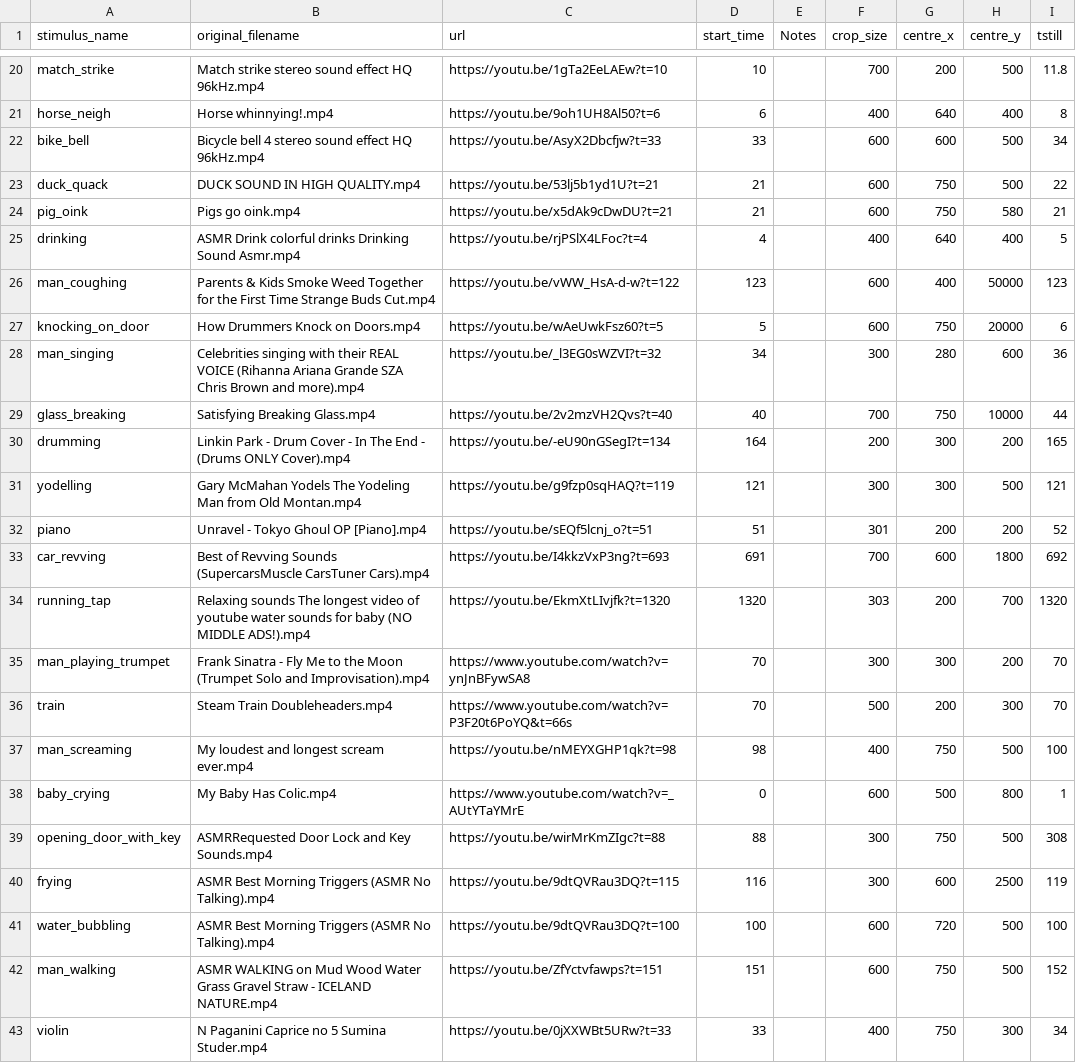
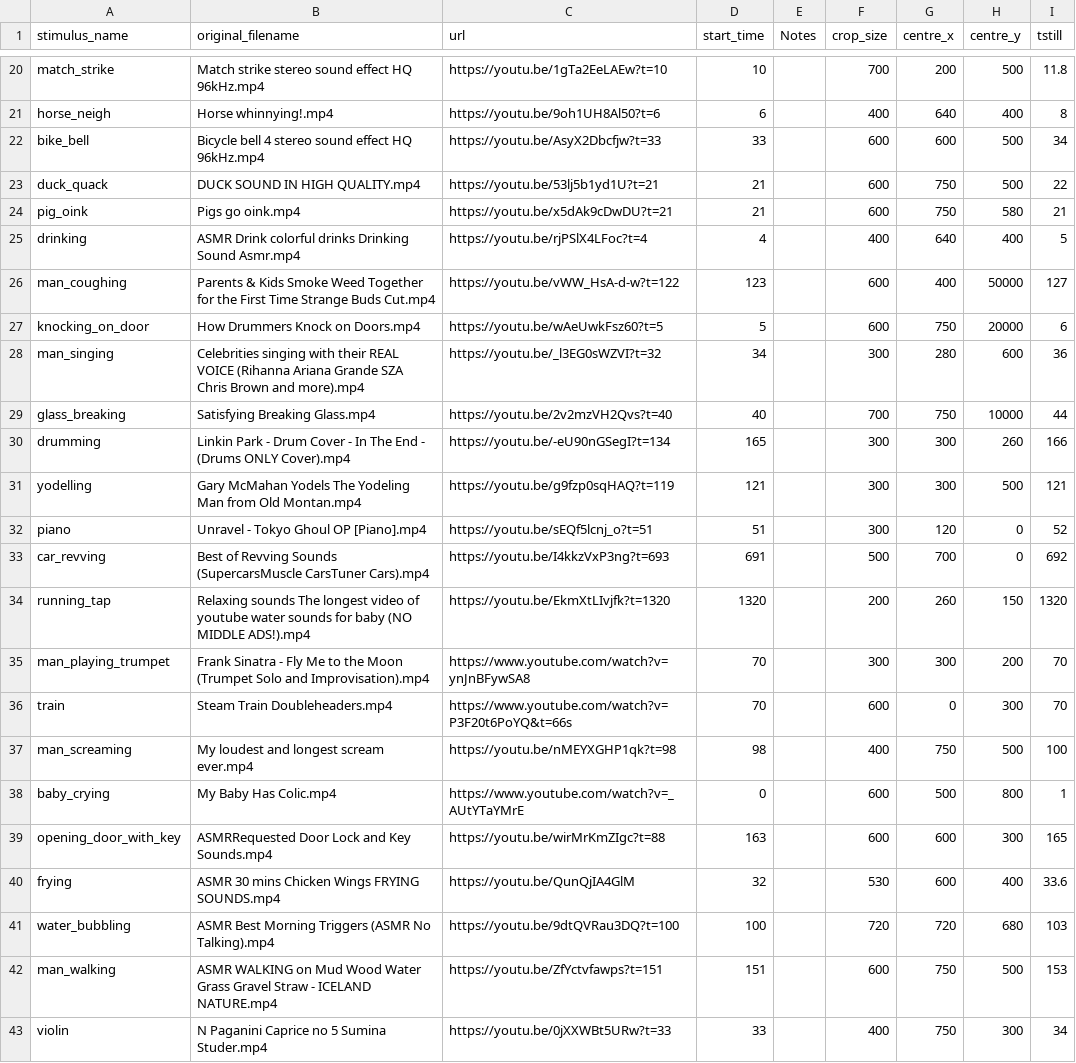
Before and after one commit to Taranks7/AVIMA, a CSV file: stimuli.csv, drawn as a sheet; only a part is shown, gaps mark what is left out; the diff covers the shown part only.

```diff
--- a/stimuli.csv
+++ b/stimuli.csv
@@ -25,3 +25,3 @@ pig_oink,Pigs go oink.mp4,https://youtu.be/x5dAk9cDwDU?t=21,21,,600,750,580,21,,
 drinking,ASMR Drink colorful drinks  Drinking Sound Asmr.mp4,https://youtu.be/rjPSlX4LFoc?t=4,4,,400,640,400,5,,,
-man_coughing,Parents & Kids Smoke Weed Together for the First Time  Strange Buds  Cut.mp4,https://youtu.be/vWW_HsA-d-w?t=122,123,,600,400,50000,123,,,
+man_coughing,Parents & Kids Smoke Weed Together for the First Time  Strange Buds  Cut.mp4,https://youtu.be/vWW_HsA-d-w?t=122,123,,600,400,50000,127,,,
 knocking_on_door,How Drummers Knock on Doors.mp4,https://youtu.be/wAeUwkFsz60?t=5,5,,600,750,20000,6,,,
@@ -29,15 +29,15 @@ man_singing,Celebrities singing with their REAL VOICE (Rihanna Ariana Grande SZA
 glass_breaking,Satisfying Breaking Glass.mp4,https://youtu.be/2v2mzVH2Qvs?t=40,40,,700,750,10000,44,,,
-drumming,Linkin Park - Drum Cover - In The End - (Drums ONLY Cover).mp4,https://youtu.be/-eU90nGSegI?t=134,164,,200,300,200,165,,,
+drumming,Linkin Park - Drum Cover - In The End - (Drums ONLY Cover).mp4,https://youtu.be/-eU90nGSegI?t=134,165,,300,300,260,166,,,
 yodelling,Gary McMahan Yodels The Yodeling Man from Old Montan.mp4,https://youtu.be/g9fzp0sqHAQ?t=119,121,,300,300,500,121,,,
-piano,Unravel - Tokyo Ghoul OP [Piano].mp4,https://youtu.be/sEQf5lcnj_o?t=51,51,,301,200,200,52,,,
-car_revving,Best of Revving Sounds (SupercarsMuscle CarsTuner Cars).mp4,https://youtu.be/I4kkzVxP3ng?t=693,691,,700,600,1800,692,,,
-running_tap,Relaxing sounds The longest video of youtube water sounds for baby (NO MIDDLE ADS!).mp4,https://youtu.be/EkmXtLIvjfk?t=1320,1320,,303,200,700,1320,,,
+piano,Unravel - Tokyo Ghoul OP [Piano].mp4,https://youtu.be/sEQf5lcnj_o?t=51,51,,300,120,0,52,,,
+car_revving,Best of Revving Sounds (SupercarsMuscle CarsTuner Cars).mp4,https://youtu.be/I4kkzVxP3ng?t=693,691,,500,700,0,692,,,
+running_tap,Relaxing sounds The longest video of youtube water sounds for baby (NO MIDDLE ADS!).mp4,https://youtu.be/EkmXtLIvjfk?t=1320,1320,,200,260,150,1320,,,
 man_playing_trumpet,Frank Sinatra - Fly Me to the Moon (Trumpet Solo and Improvisation).mp4,https://www.youtube.com/watch?v=ynJnBFywSA8,70,,300,300,200,70,,,
-train,Steam Train Doubleheaders.mp4,https://www.youtube.com/watch?v=P3F20t6PoYQ&t=66s,70,,500,200,300,70,,,
+train,Steam Train Doubleheaders.mp4,https://www.youtube.com/watch?v=P3F20t6PoYQ&t=66s,70,,600,0,300,70,,,
 man_screaming,My loudest and longest scream ever.mp4,https://youtu.be/nMEYXGHP1qk?t=98,98,,400,750,500,100,,,
 baby_crying,My Baby Has Colic.mp4,https://www.youtube.com/watch?v=_AUtYTaYMrE,0,,600,500,800,1,,,
-opening_door_with_key,ASMRRequested Door Lock and Key Sounds.mp4,https://youtu.be/wirMrKmZIgc?t=88,88,,300,750,500,308,,,
-frying,ASMR Best Morning Triggers (ASMR No Talking).mp4,https://youtu.be/9dtQVRau3DQ?t=115,116,,300,600,2500,119,,,
-water_bubbling,ASMR Best Morning Triggers (ASMR No Talking).mp4,https://youtu.be/9dtQVRau3DQ?t=100,100,,600,720,500,100,,,
-man_walking,ASMR WALKING on Mud  Wood  Water  Grass  Gravel  Straw - ICELAND NATURE.mp4,https://youtu.be/ZfYctvfawps?t=151,151,,600,750,500,152,,,
+opening_door_with_key,ASMRRequested Door Lock and Key Sounds.mp4,https://youtu.be/wirMrKmZIgc?t=88,163,,600,600,300,165,,,
+frying,ASMR 30 mins Chicken Wings FRYING SOUNDS.mp4,https://youtu.be/QunQjIA4GlM,32,,530,600,400,33.6,,,
+water_bubbling,ASMR Best Morning Triggers (ASMR No Talking).mp4,https://youtu.be/9dtQVRau3DQ?t=100,100,,720,720,680,103,,,
+man_walking,ASMR WALKING on Mud  Wood  Water  Grass  Gravel  Straw - ICELAND NATURE.mp4,https://youtu.be/ZfYctvfawps?t=151,151,,600,750,500,153,,,
 violin,N Paganini Caprice no 5  Sumina Studer.mp4,https://youtu.be/0jXXWBt5URw?t=33,33,,400,750,300,34,,,
```
Also changed, not shown: 16 edited cells elsewhere in this file, 1 other file.
